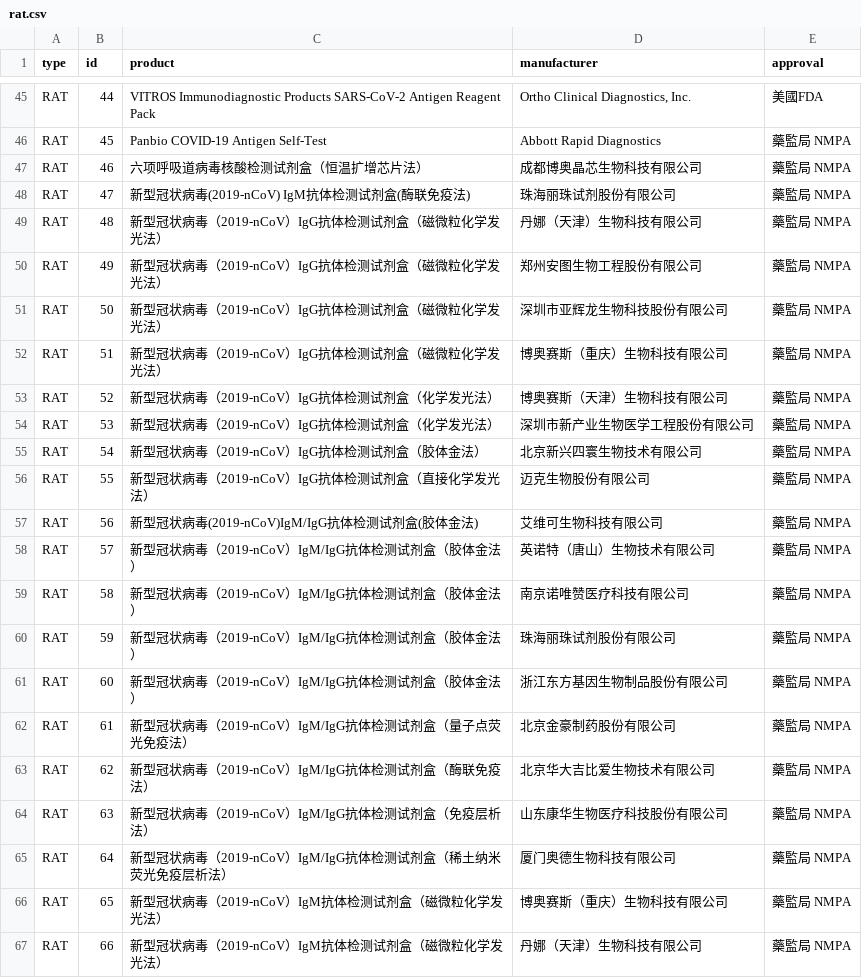
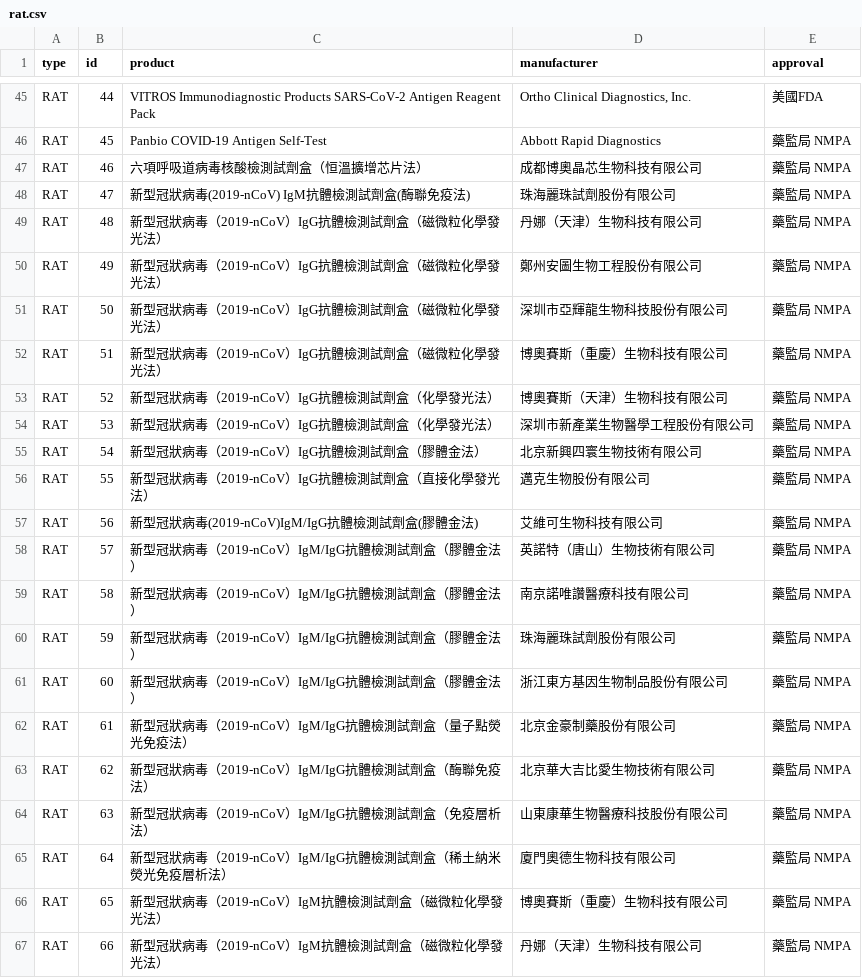
Before and after one commit to MisterCommand/RAT, a CSV file: src/rat.csv, drawn as a sheet; only a part is shown, gaps mark what is left out; the diff covers the shown part only.

```diff
--- a/src/rat.csv
+++ b/src/rat.csv
@@ -46,22 +46,22 @@ RAT,44,VITROS Immunodiagnostic Products SARS-CoV-2 Antigen Reagent Pack,"Ortho C
 RAT,45,Panbio COVID-19 Antigen Self-Test,Abbott Rapid Diagnostics,藥監局 NMPA
-RAT,46,六项呼吸道病毒核酸检测试剂盒（恒温扩增芯片法）,成都博奥晶芯生物科技有限公司,藥監局 NMPA
-RAT,47,新型冠状病毒(2019-nCoV) IgM抗体检测试剂盒(酶联免疫法),珠海丽珠试剂股份有限公司,藥監局 NMPA
-RAT,48,新型冠状病毒（2019-nCoV）IgG抗体检测试剂盒（磁微粒化学发光法）,丹娜（天津）生物科技有限公司,藥監局 NMPA
-RAT,49,新型冠状病毒（2019-nCoV）IgG抗体检测试剂盒（磁微粒化学发光法）,郑州安图生物工程股份有限公司,藥監局 NMPA
-RAT,50,新型冠状病毒（2019-nCoV）IgG抗体检测试剂盒（磁微粒化学发光法）,深圳市亚辉龙生物科技股份有限公司,藥監局 NMPA
-RAT,51,新型冠状病毒（2019-nCoV）IgG抗体检测试剂盒（磁微粒化学发光法） ,博奥赛斯（重庆）生物科技有限公司,藥監局 NMPA
-RAT,52,新型冠状病毒（2019-nCoV）IgG抗体检测试剂盒（化学发光法）,博奥赛斯（天津）生物科技有限公司,藥監局 NMPA
-RAT,53,新型冠状病毒（2019-nCoV）IgG抗体检测试剂盒（化学发光法）,深圳市新产业生物医学工程股份有限公司,藥監局 NMPA
-RAT,54,新型冠状病毒（2019-nCoV）IgG抗体检测试剂盒（胶体金法）,北京新兴四寰生物技术有限公司,藥監局 NMPA
-RAT,55,新型冠状病毒（2019-nCoV）IgG抗体检测试剂盒（直接化学发光法）,迈克生物股份有限公司,藥監局 NMPA
-RAT,56,新型冠状病毒(2019-nCoV)IgM/IgG抗体检测试剂盒(胶体金法),艾维可生物科技有限公司,藥監局 NMPA
-RAT,57,新型冠状病毒（2019-nCoV）IgM/IgG抗体检测试剂盒（胶体金法）,英诺特（唐山）生物技术有限公司,藥監局 NMPA
-RAT,58,新型冠状病毒（2019-nCoV）IgM/IgG抗体检测试剂盒（胶体金法）,南京诺唯赞医疗科技有限公司,藥監局 NMPA
-RAT,59,新型冠状病毒（2019-nCoV）IgM/IgG抗体检测试剂盒（胶体金法）,珠海丽珠试剂股份有限公司,藥監局 NMPA
-RAT,60,新型冠状病毒（2019-nCoV）IgM/IgG抗体检测试剂盒（胶体金法）,浙江东方基因生物制品股份有限公司,藥監局 NMPA
-RAT,61,新型冠状病毒（2019-nCoV）IgM/IgG抗体检测试剂盒（量子点荧光免疫法）,北京金豪制药股份有限公司,藥監局 NMPA
-RAT,62,新型冠状病毒（2019-nCoV）IgM/IgG抗体检测试剂盒（酶联免疫法）,北京华大吉比爱生物技术有限公司,藥監局 NMPA
-RAT,63,新型冠状病毒（2019-nCoV）IgM/IgG抗体检测试剂盒（免疫层析法）,山东康华生物医疗科技股份有限公司,藥監局 NMPA
-RAT,64,新型冠状病毒（2019-nCoV）IgM/IgG抗体检测试剂盒（稀土纳米荧光免疫层析法）,厦门奥德生物科技有限公司,藥監局 NMPA
-RAT,65,新型冠状病毒（2019-nCoV）IgM抗体检测试剂盒（磁微粒化学发光法）,博奥赛斯（重庆）生物科技有限公司,藥監局 NMPA
-RAT,66,新型冠状病毒（2019-nCoV）IgM抗体检测试剂盒（磁微粒化学发光法）,丹娜（天津）生物科技有限公司,藥監局 NMPA
+RAT,46,六項呼吸道病毒核酸檢測試劑盒（恒溫擴增芯片法）,成都博奧晶芯生物科技有限公司,藥監局 NMPA
+RAT,47,新型冠狀病毒(2019-nCoV) IgM抗體檢測試劑盒(酶聯免疫法),珠海麗珠試劑股份有限公司,藥監局 NMPA
+RAT,48,新型冠狀病毒（2019-nCoV）IgG抗體檢測試劑盒（磁微粒化學發光法）,丹娜（天津）生物科技有限公司,藥監局 NMPA
+RAT,49,新型冠狀病毒（2019-nCoV）IgG抗體檢測試劑盒（磁微粒化學發光法）,鄭州安圖生物工程股份有限公司,藥監局 NMPA
+RAT,50,新型冠狀病毒（2019-nCoV）IgG抗體檢測試劑盒（磁微粒化學發光法）,深圳市亞輝龍生物科技股份有限公司,藥監局 NMPA
+RAT,51,新型冠狀病毒（2019-nCoV）IgG抗體檢測試劑盒（磁微粒化學發光法） ,博奧賽斯（重慶）生物科技有限公司,藥監局 NMPA
+RAT,52,新型冠狀病毒（2019-nCoV）IgG抗體檢測試劑盒（化學發光法）,博奧賽斯（天津）生物科技有限公司,藥監局 NMPA
+RAT,53,新型冠狀病毒（2019-nCoV）IgG抗體檢測試劑盒（化學發光法）,深圳市新產業生物醫學工程股份有限公司,藥監局 NMPA
+RAT,54,新型冠狀病毒（2019-nCoV）IgG抗體檢測試劑盒（膠體金法）,北京新興四寰生物技術有限公司,藥監局 NMPA
+RAT,55,新型冠狀病毒（2019-nCoV）IgG抗體檢測試劑盒（直接化學發光法）,邁克生物股份有限公司,藥監局 NMPA
+RAT,56,新型冠狀病毒(2019-nCoV)IgM/IgG抗體檢測試劑盒(膠體金法),艾維可生物科技有限公司,藥監局 NMPA
+RAT,57,新型冠狀病毒（2019-nCoV）IgM/IgG抗體檢測試劑盒（膠體金法）,英諾特（唐山）生物技術有限公司,藥監局 NMPA
+RAT,58,新型冠狀病毒（2019-nCoV）IgM/IgG抗體檢測試劑盒（膠體金法）,南京諾唯讚醫療科技有限公司,藥監局 NMPA
+RAT,59,新型冠狀病毒（2019-nCoV）IgM/IgG抗體檢測試劑盒（膠體金法）,珠海麗珠試劑股份有限公司,藥監局 NMPA
+RAT,60,新型冠狀病毒（2019-nCoV）IgM/IgG抗體檢測試劑盒（膠體金法）,浙江東方基因生物制品股份有限公司,藥監局 NMPA
+RAT,61,新型冠狀病毒（2019-nCoV）IgM/IgG抗體檢測試劑盒（量子點熒光免疫法）,北京金豪制藥股份有限公司,藥監局 NMPA
+RAT,62,新型冠狀病毒（2019-nCoV）IgM/IgG抗體檢測試劑盒（酶聯免疫法）,北京華大吉比愛生物技術有限公司,藥監局 NMPA
+RAT,63,新型冠狀病毒（2019-nCoV）IgM/IgG抗體檢測試劑盒（免疫層析法）,山東康華生物醫療科技股份有限公司,藥監局 NMPA
+RAT,64,新型冠狀病毒（2019-nCoV）IgM/IgG抗體檢測試劑盒（稀土納米熒光免疫層析法）,廈門奧德生物科技有限公司,藥監局 NMPA
+RAT,65,新型冠狀病毒（2019-nCoV）IgM抗體檢測試劑盒（磁微粒化學發光法）,博奧賽斯（重慶）生物科技有限公司,藥監局 NMPA
+RAT,66,新型冠狀病毒（2019-nCoV）IgM抗體檢測試劑盒（磁微粒化學發光法）,丹娜（天津）生物科技有限公司,藥監局 NMPA
```
Also changed, not shown: 88 edited cells elsewhere in this file, 6 other files.
